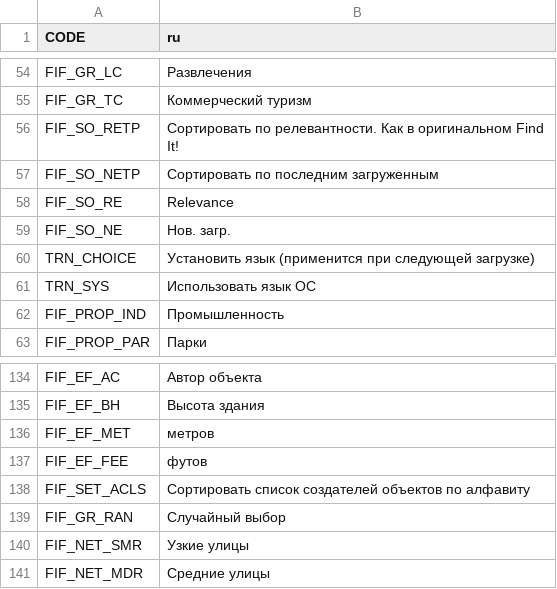
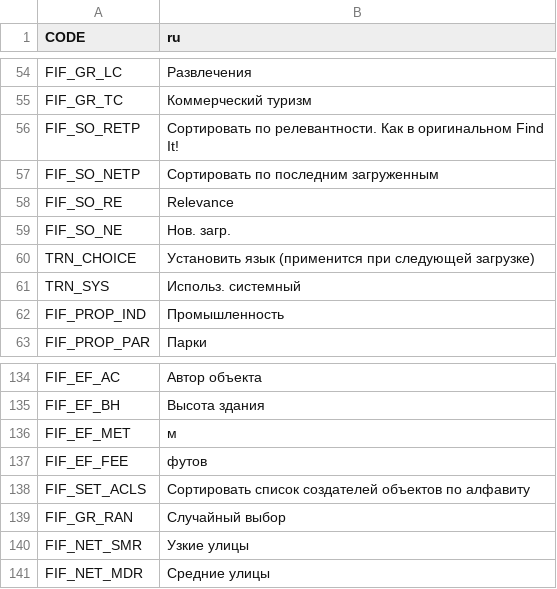
Before and after one commit to SamsamTS/CS-FindIt, a CSV file: FindIt/Translations/ru.csv, drawn as a sheet; only a part is shown, gaps mark what is left out; the diff names each change by its address in the sheet, - before the commit and + after, or states it on an @@ line.

```diff
--- a/FindIt/Translations/ru.csv
+++ b/FindIt/Translations/ru.csv
-B61 (ru): Использовать язык ОС
+B61 (ru): Использ. системный
-B136 (ru): метров
+B136 (ru): м
```
Also changed, not shown: FindIt/Translations/en.csv, FindIt/Translations/nl.csv.
